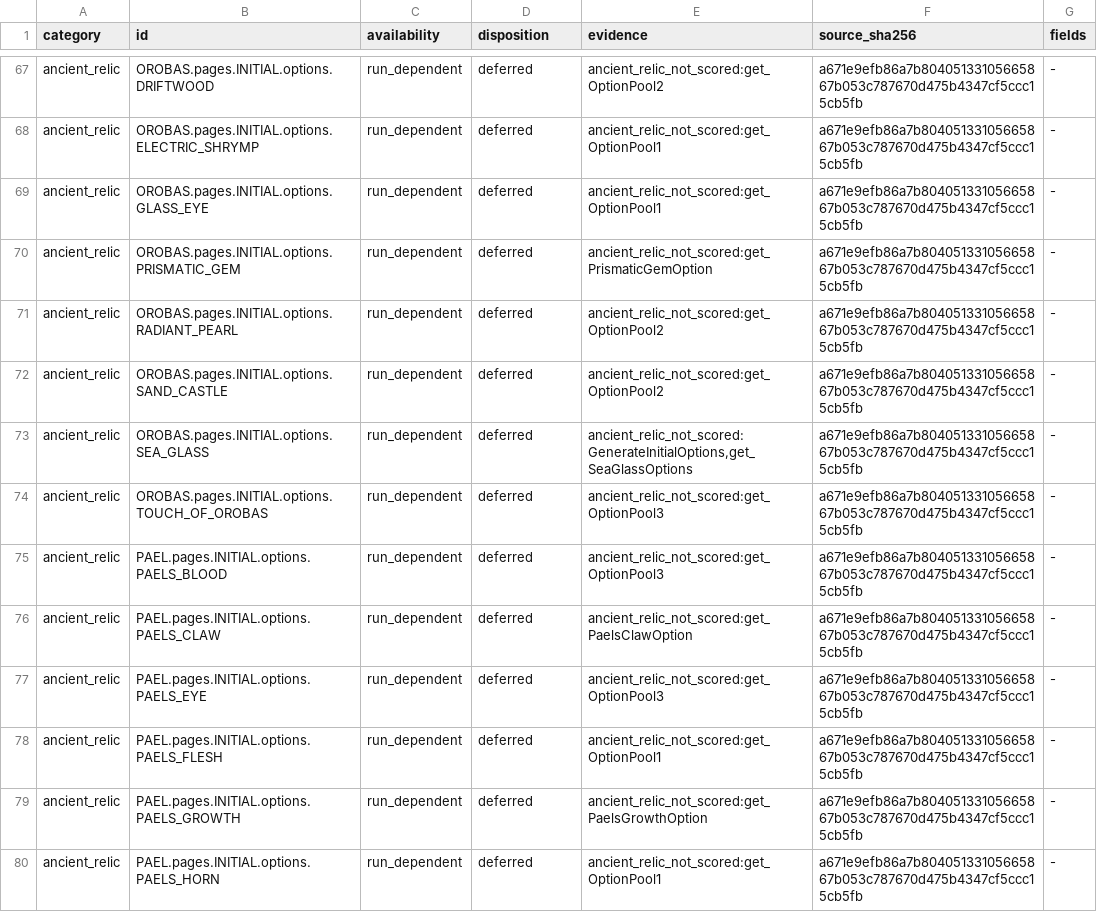
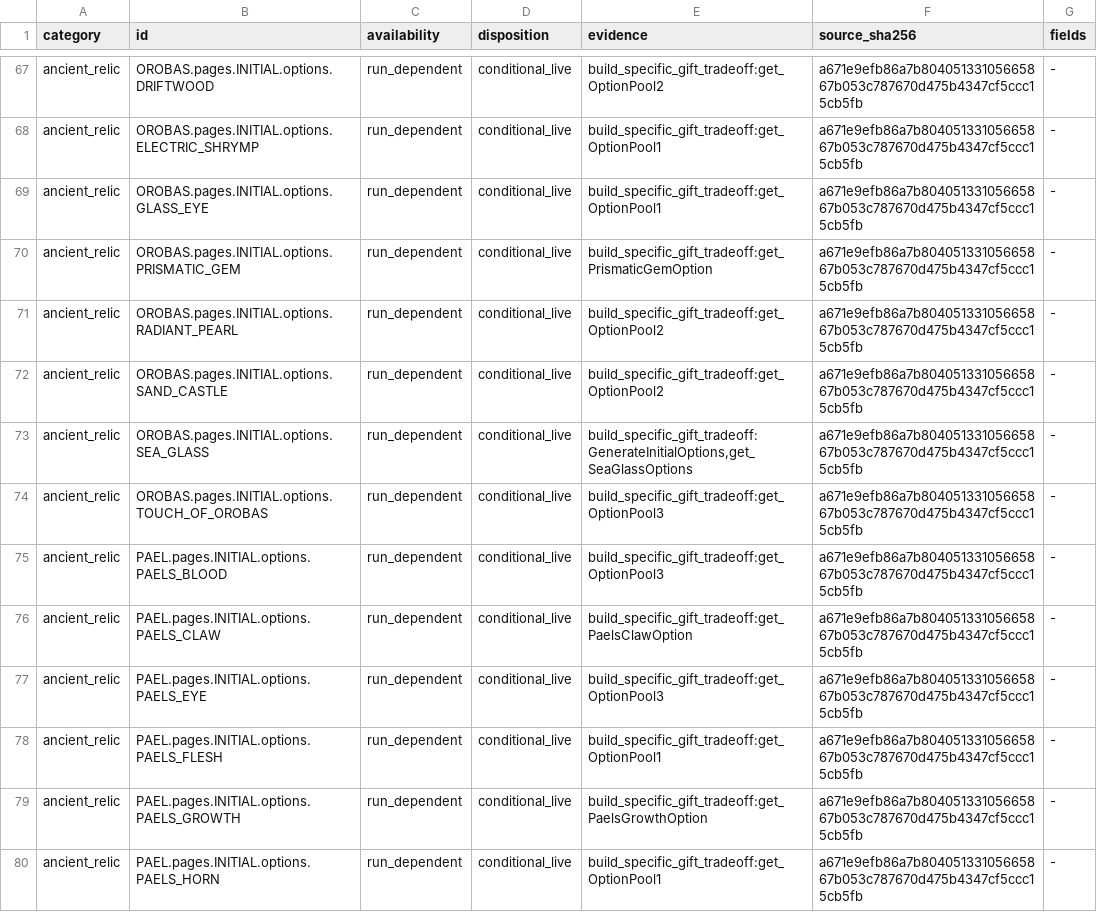
Before and after one commit to cdimartino/VakuusAgenticAuditor, a TSV file: audit/26660232/encounter-coverage.tsv, drawn as a sheet; only a part is shown, gaps mark what is left out; the diff covers the shown part only; the diff names each change by its address in the sheet, - before the commit and + after, or states it on an @@ line.

Commit message:
feat: recognize every audited Ancient gift offer

```diff
--- a/audit/26660232/encounter-coverage.tsv
+++ b/audit/26660232/encounter-coverage.tsv
-D67:D80 (disposition): deferred
+D67:D80 (disposition): conditional_live
-E67 (evidence): ancient_relic_not_scored:get_OptionPool2
+E67 (evidence): build_specific_gift_tradeoff:get_OptionPool2
-E68:E69 (evidence): ancient_relic_not_scored:get_OptionPool1
+E68:E69 (evidence): build_specific_gift_tradeoff:get_OptionPool1
-E70 (evidence): ancient_relic_not_scored:get_PrismaticGemOption
+E70 (evidence): build_specific_gift_tradeoff:get_PrismaticGemOption
-E71:E72 (evidence): ancient_relic_not_scored:get_OptionPool2
+E71:E72 (evidence): build_specific_gift_tradeoff:get_OptionPool2
-E73 (evidence): ancient_relic_not_scored:GenerateInitialOptions,get_SeaGlassOptions
+E73 (evidence): build_specific_gift_tradeoff:GenerateInitialOptions,get_SeaGlassOptions
-E74:E75 (evidence): ancient_relic_not_scored:get_OptionPool3
+E74:E75 (evidence): build_specific_gift_tradeoff:get_OptionPool3
-E76 (evidence): ancient_relic_not_scored:get_PaelsClawOption
+E76 (evidence): build_specific_gift_tradeoff:get_PaelsClawOption
-E77 (evidence): ancient_relic_not_scored:get_OptionPool3
+E77 (evidence): build_specific_gift_tradeoff:get_OptionPool3
-E78 (evidence): ancient_relic_not_scored:get_OptionPool1
+E78 (evidence): build_specific_gift_tradeoff:get_OptionPool1
-E79 (evidence): ancient_relic_not_scored:get_PaelsGrowthOption
+E79 (evidence): build_specific_gift_tradeoff:get_PaelsGrowthOption
-E80 (evidence): ancient_relic_not_scored:get_OptionPool1
+E80 (evidence): build_specific_gift_tradeoff:get_OptionPool1
```
Also changed, not shown: 170 edited cells elsewhere in this file, 10 other files.
